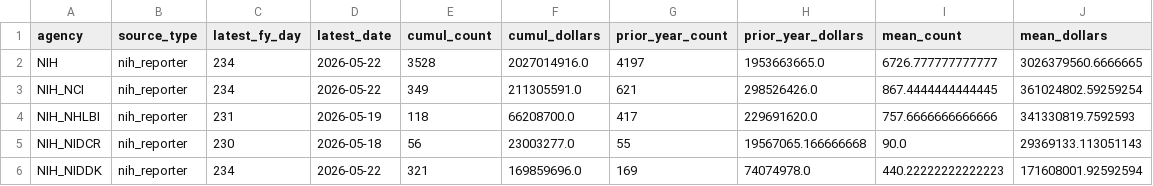
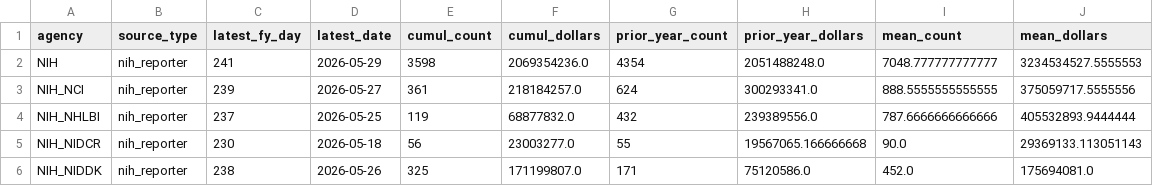
Before and after one commit to jdwor/ScienceSpending, a CSV file: awards/processed/award_summary.csv, drawn as a sheet; only a part is shown; the diff covers the shown part only.

Commit message:
data update

```diff
--- a/awards/processed/award_summary.csv
+++ b/awards/processed/award_summary.csv
@@ -1,6 +1,6 @@
 agency,source_type,latest_fy_day,latest_date,cumul_count,cumul_dollars,prior_year_count,prior_year_dollars,mean_count,mean_dollars
-NIH,nih_reporter,234,2026-05-22,3528,2027014916.0,4197,1953663665.0,6726.777777777777,3026379560.6666665
-NIH_NCI,nih_reporter,234,2026-05-22,349,211305591.0,621,298526426.0,867.4444444444445,361024802.59259254
-NIH_NHLBI,nih_reporter,231,2026-05-19,118,66208700.0,417,229691620.0,757.6666666666666,341330819.7592593
+NIH,nih_reporter,241,2026-05-29,3598,2069354236.0,4354,2051488248.0,7048.777777777777,3234534527.5555553
+NIH_NCI,nih_reporter,239,2026-05-27,361,218184257.0,624,300293341.0,888.5555555555555,375059717.5555556
+NIH_NHLBI,nih_reporter,237,2026-05-25,119,68877832.0,432,239389556.0,787.6666666666666,405532893.9444444
 NIH_NIDCR,nih_reporter,230,2026-05-18,56,23003277.0,55,19567065.166666668,90.0,29369133.113051143
-NIH_NIDDK,nih_reporter,234,2026-05-22,321,169859696.0,169,74074978.0,440.22222222222223,171608001.92592594
+NIH_NIDDK,nih_reporter,238,2026-05-26,325,171199807.0,171,75120586.0,452.0,175694081.0
```
Also changed, not shown: 148 edited cells elsewhere in this file, awards/processed/award_summary_all.csv, 4 other files.
